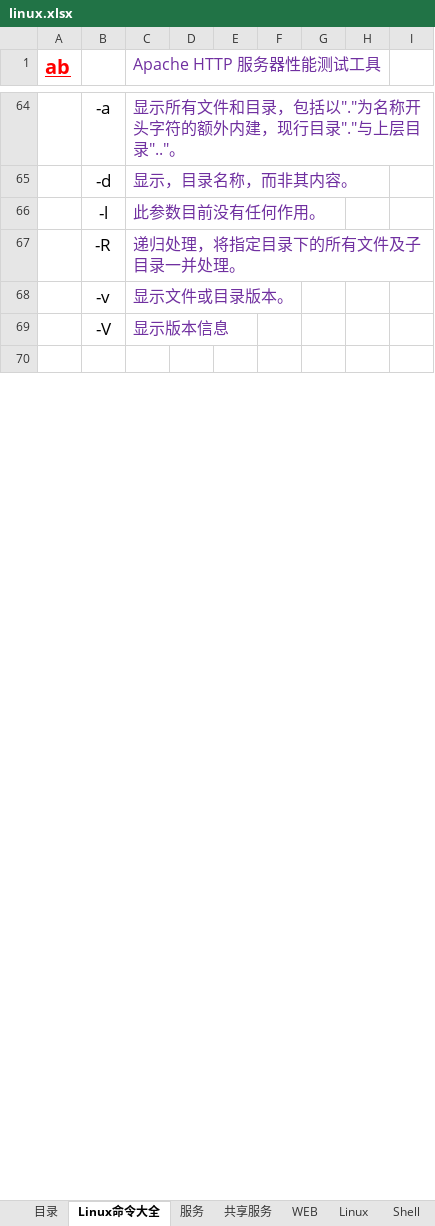
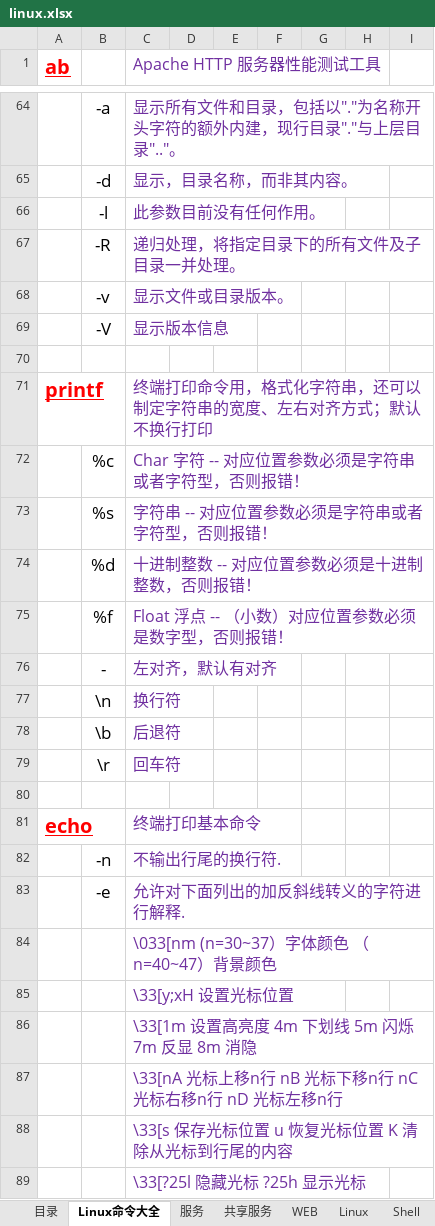
Before and after one commit to FirewoodBloody/Linux, an Excel workbook: linux.xlsx, sheet Linux命令大全, drawn as a sheet; only a part is shown, gaps mark what is left out; values as stored, in another font and other column widths than the file's, no borders; the diff covers the shown part only; the diff names each change by its address in the sheet, - before the commit and + after, or states it on an @@ line.

```diff
--- a/linux.xlsx (sheet Linux命令大全)
+++ b/linux.xlsx (sheet Linux命令大全)
+row 71: printf |  | 终端打印命令用，格式化字符串，还可以制定字符串的宽度、左右对齐方式；默认不换行打印
+row 72:  | %c | Char 字符 -- 对应位置参数必须是字符串或者字符型，否则报错！
+row 73:  | %s | 字符串 -- 对应位置参数必须是字符串或者字符型，否则报错！
+row 74:  | %d | 十进制整数 -- 对应位置参数必须是十进制整数，否则报错！
+row 75:  | %f | Float 浮点 -- （小数）对应位置参数必须是数字型，否则报错！
+row 76:  | - | 左对齐，默认有对齐
+row 77:  | \n | 换行符
+row 78:  | \b | 后退符
+row 79:  | \r | 回车符
+row 80: (empty)
+row 81: echo |  | 终端打印基本命令
+row 82:  | -n | 不输出行尾的换行符.
+row 83:  | -e | 允许对下面列出的加反斜线转义的字符进行解释.
+row 84:  |  | \033[nm (n=30~37）字体颜色 （n=40~47）背景颜色
+row 85:  |  | \33[y;xH 设置光标位置
+row 86:  |  | \33[1m 设置高亮度 4m 下划线 5m 闪烁 7m 反显 8m 消隐
+row 87:  |  | \33[nA 光标上移n行 nB 光标下移n行 nC 光标右移n行 nD 光标左移n行
+row 88:  |  | \33[s 保存光标位置 u 恢复光标位置 K 清除从光标到行尾的内容
+row 89:  |  | \33[?25l 隐藏光标 ?25h 显示光标
```
Also changed, not shown: 145 added rows and 1 edited cell elsewhere in this sheet, sheet Database, sheet 共享服务, 1 other file.
